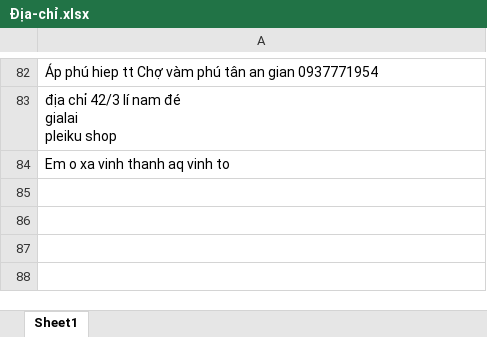
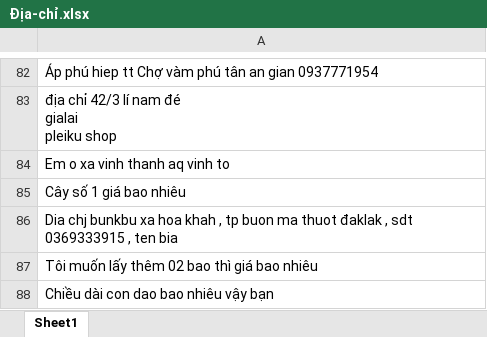
Before and after one commit to trongtuyen99/api_phone_address, an Excel workbook: data/Địa-chỉ.xlsx, sheet Sheet1, drawn as a sheet; only a part is shown, gaps mark what is left out; values as stored, in another font and other column widths than the file's, no borders; the diff names each change by its address in the sheet, - before the commit and + after, or states it on an @@ line.

```diff
--- a/data/Địa-chỉ.xlsx (sheet Sheet1)
+++ b/data/Địa-chỉ.xlsx (sheet Sheet1)
+row 85: Cây số 1 giá bao nhiêu
+row 86: Dia chj bunkbu xa hoa khah , tp buon ma thuot đaklak , sdt 0369333915 , ten bia
+row 87: Tôi muốn lấy thêm 02 bao thì giá bao nhiêu
+row 88: Chiều dài con dao bao nhiêu vậy bạn
```
Also changed, not shown: 4 other files.
